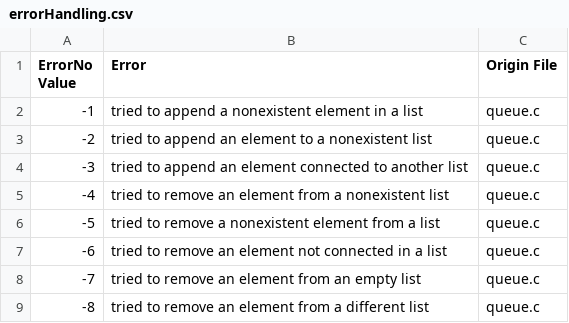
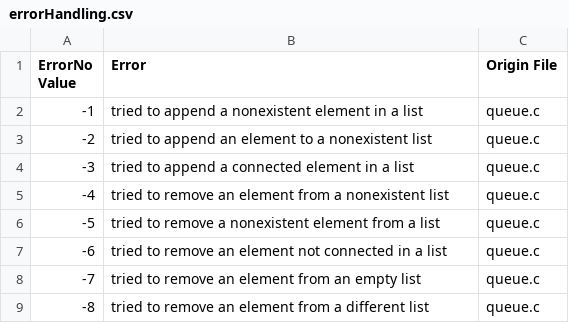
Before and after one commit to Gobbedu/PingPongOS, a CSV file: errorHandling.csv, drawn as a sheet.

Commit message:
change error message

```diff
--- a/errorHandling.csv
+++ b/errorHandling.csv
@@ -3,3 +3,3 @@
 -2, "tried to append an element to a nonexistent list",    "queue.c"
--3, "tried to append an element connected to another list","queue.c"
+-3, "tried to append a connected element in a list",       "queue.c"
 -4, "tried to remove an element from a nonexistent list",  "queue.c"
```
Also changed, not shown: 2 other files.
